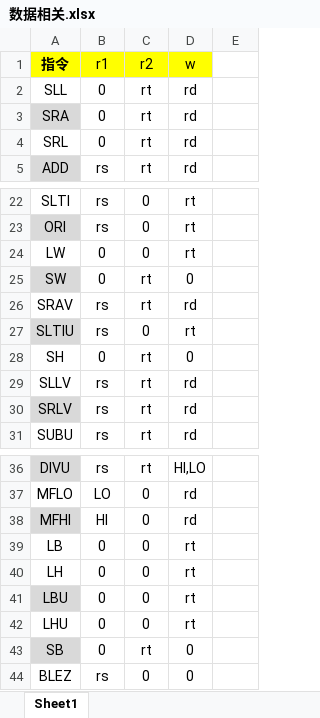
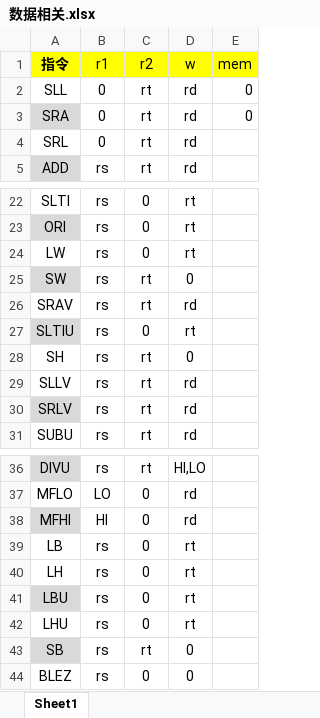
Before and after one commit to smdsbz/yarimasune-mipscpu, an Excel workbook: src/ExpressionExcel/数据相关.xlsx, sheet Sheet1, drawn as a sheet; only a part is shown, gaps mark what is left out; values as stored, in another font and other column widths than the file's, no borders; the diff names each change by its address in the sheet, - before the commit and + after, or states it on an @@ line.

Commit message:
Update Excels

```diff
--- a/src/ExpressionExcel/数据相关.xlsx (sheet Sheet1)
+++ b/src/ExpressionExcel/数据相关.xlsx (sheet Sheet1)
-E1: (empty)
+E1: mem
-E1 fill: none
+E1 fill: #FFFF00
-E2:E3 (mem): (empty)
+E2:E3 (mem): 0
-B24:B25 (r1): 0
+B24:B25 (r1): rs
-B28 (r1): 0
+B28 (r1): rs
-B39:B43 (r1): 0
+B39:B43 (r1): rs
```
